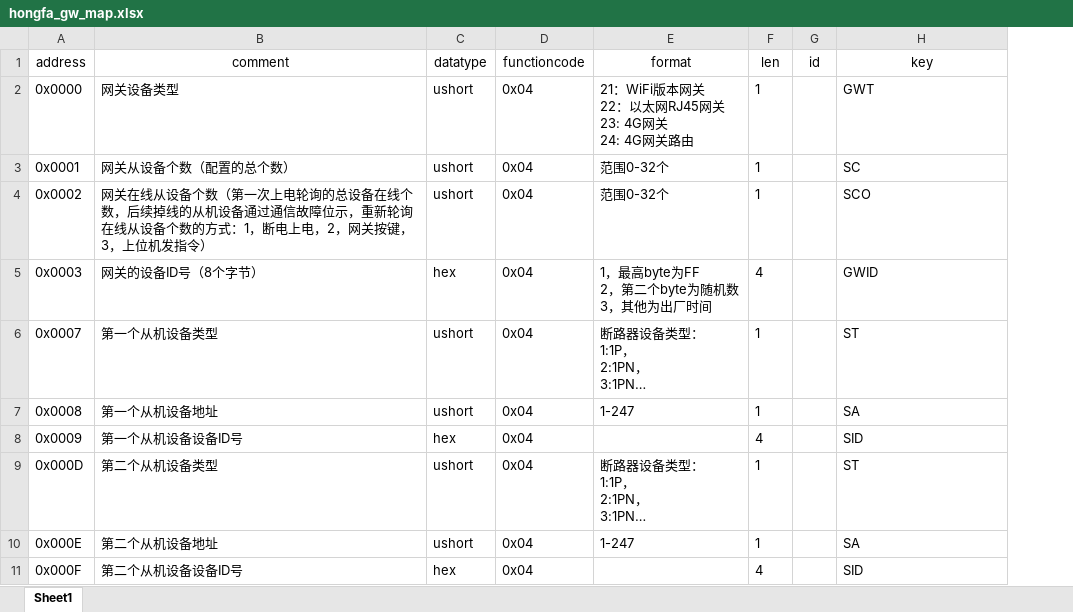
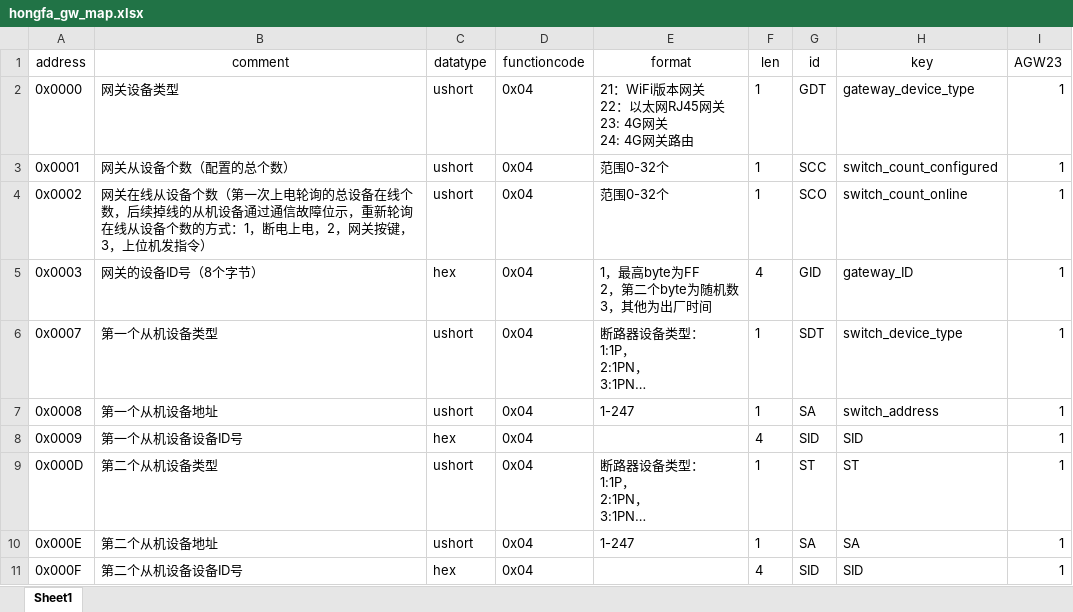
Before and after one commit to pepsionly/ssserver, an Excel workbook: data/hongfa_gw_map.xlsx, sheet Sheet1, drawn as a sheet; long unchanged cells end in …; values as stored, in another font and other column widths than the file's, no borders; the diff names each change by its address in the sheet, - before the commit and + after, or states it on an @@ line.

```diff
--- a/data/hongfa_gw_map.xlsx (sheet Sheet1)
+++ b/data/hongfa_gw_map.xlsx (sheet Sheet1)
+column I (AGW23), rows 2-11: all 1
-G2 (id): (empty)
+G2 (id): GDT
-H2 (key): GWT
+H2 (key): gateway_device_type
-G3 (id): (empty)
+G3 (id): SCC
-H3 (key): SC
+H3 (key): switch_count_configured
-G4 (id): (empty)
+G4 (id): SCO
-H4 (key): SCO
+H4 (key): switch_count_online
-G5 (id): (empty)
+G5 (id): GID
-H5 (key): GWID
+H5 (key): gateway_ID
-G6 (id): (empty)
+G6 (id): SDT
-H6 (key): ST
+H6 (key): switch_device_type
-G7 (id): (empty)
+G7 (id): SA
-H7 (key): SA
+H7 (key): switch_address
-G8 (id): (empty)
+G8 (id): SID
-G9 (id): (empty)
+G9 (id): ST
-G10 (id): (empty)
+G10 (id): SA
-G11 (id): (empty)
+G11 (id): SID
```
Also changed, not shown: data/hongfa_1p_map.xlsx, data/hongfa_3p_map.xlsx, 12 other files.
